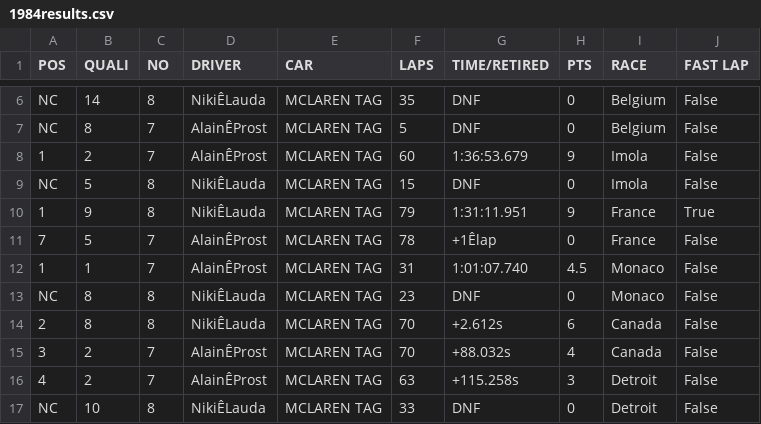
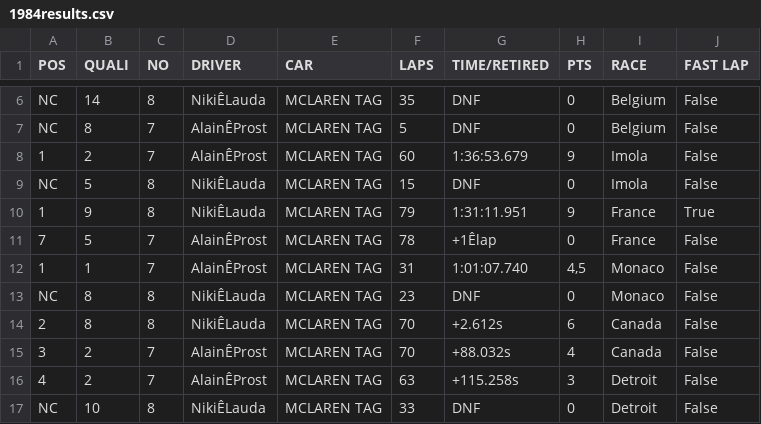
Before and after one commit to mburziUnimi/visualizzazioneScientifica, a CSV file: data/1984results.csv, drawn as a sheet; only a part is shown, gaps mark what is left out.

Commit message:
driver comparison 1

```diff
--- a/data/1984results.csv
+++ b/data/1984results.csv
@@ -11,3 +11,3 @@ NC	5	8	NikiÊLauda	MCLAREN TAG	15	DNF	0	Imola	False
 7	5	7	AlainÊProst	MCLAREN TAG	78	+1Êlap	0	France	False
-1	1	7	AlainÊProst	MCLAREN TAG	31	1:01:07.740	4.5	Monaco	False
+1	1	7	AlainÊProst	MCLAREN TAG	31	1:01:07.740	4,5	Monaco	False
 NC	8	8	NikiÊLauda	MCLAREN TAG	23	DNF	0	Monaco	False
```
Also changed, not shown: 2 other files.
